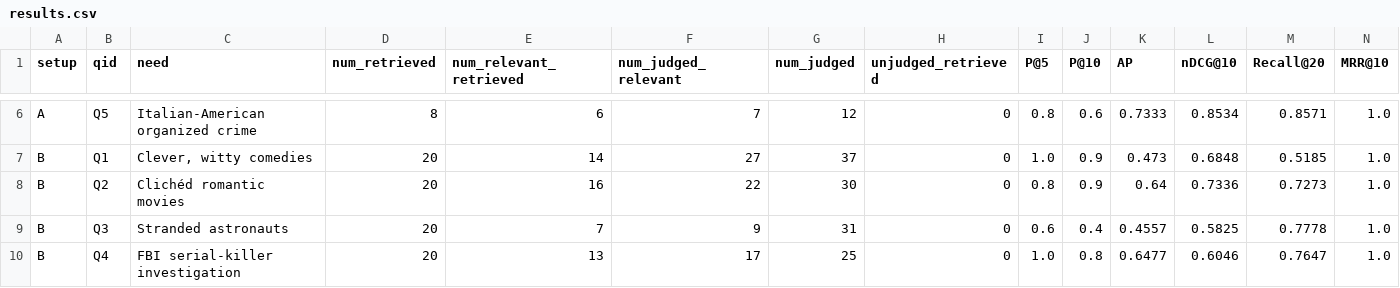
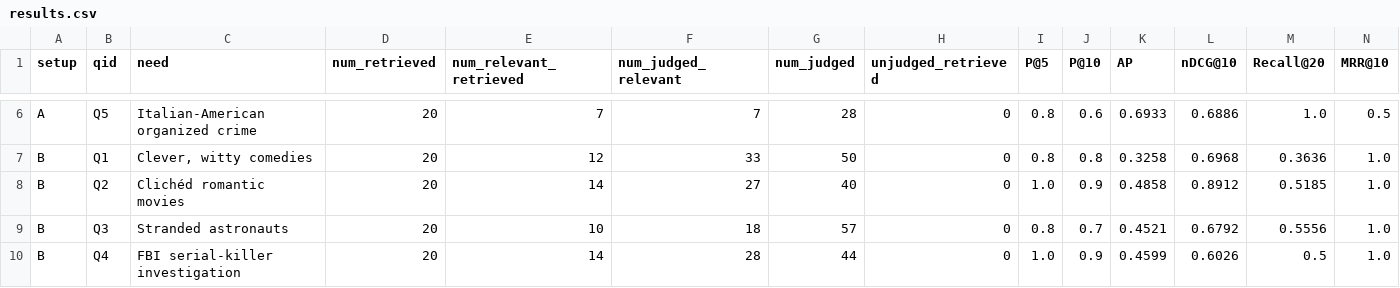
Before and after one commit to GitHubLDh/Information-Processing-and-Retrieval, a CSV file: eval/output/results.csv, drawn as a sheet; only a part is shown, gaps mark what is left out; removed rows and columns are numbered as before the commit, all else as after; the diff covers the shown part only; the diff names each change by its address in the sheet, - before the commit and + after, or states it on an @@ line.

```diff
--- a/eval/output/results.csv
+++ b/eval/output/results.csv
-D6 (num_retrieved): 8
+D6 (num_retrieved): 20
-E6 (num_relevant_retrieved): 6
+E6 (num_relevant_retrieved): 7
-G6 (num_judged): 12
+G6 (num_judged): 28
-K6 (AP): 0.7333
+K6 (AP): 0.6933
-L6 (nDCG@10): 0.8534
+L6 (nDCG@10): 0.6886
-M6 (Recall@20): 0.8571
+M6 (Recall@20): 1.0
-N6 (MRR@10): 1.0
+N6 (MRR@10): 0.5
+row 7: B | Q1 | Clever, witty comedies | 20 | 12 | 33 | 50 | 0 | 0.8 | 0.8 | 0.3258 | 0.6968 | 0.3636 | 1.0
-B8 (qid): Q1
+B8 (qid): Q2
-C8 (need): Clever, witty comedies
+C8 (need): Clichéd romantic movies
-G8 (num_judged): 37
+G8 (num_judged): 40
-K8 (AP): 0.473
+K8 (AP): 0.4858
-L8 (nDCG@10): 0.6848
+L8 (nDCG@10): 0.8912
-row 8: B | Q2 | Clichéd romantic movies | 20 | 16 | 22 | 30 | 0 | 0.8 | 0.9 | 0.64 | 0.7336 | 0.7273 | 1.0
-E9 (num_relevant_retrieved): 7
+E9 (num_relevant_retrieved): 10
-F9 (num_judged_relevant): 9
+F9 (num_judged_relevant): 18
-G9 (num_judged): 31
+G9 (num_judged): 57
-I9 (P@5): 0.6
+I9 (P@5): 0.8
-J9 (P@10): 0.4
+J9 (P@10): 0.7
-K9 (AP): 0.4557
+K9 (AP): 0.4521
-L9 (nDCG@10): 0.5825
+L9 (nDCG@10): 0.6792
-M9 (Recall@20): 0.7778
+M9 (Recall@20): 0.5556
-E10 (num_relevant_retrieved): 13
+E10 (num_relevant_retrieved): 14
-F10 (num_judged_relevant): 17
+F10 (num_judged_relevant): 28
-G10 (num_judged): 25
+G10 (num_judged): 44
-J10 (P@10): 0.8
+J10 (P@10): 0.9
-K10 (AP): 0.6477
+K10 (AP): 0.4599
-L10 (nDCG@10): 0.6046
+L10 (nDCG@10): 0.6026
-M10 (Recall@20): 0.7647
+M10 (Recall@20): 0.5
```
Also changed, not shown: 39 edited cells elsewhere in this file, eval/output/pr_curve.csv, eval/output/pr_curve_mean.csv, 10 other files.
